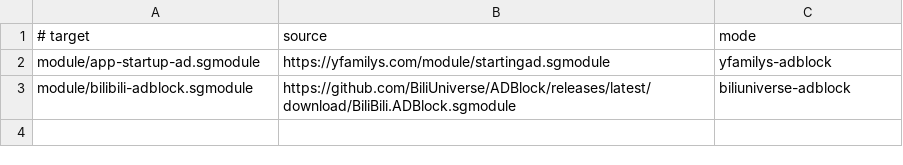
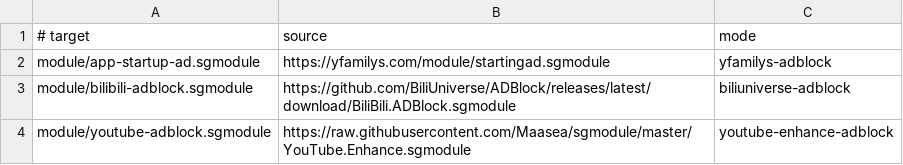
Before and after one commit to anyforker/Surge, a TSV file: scripts/upstream-module-sources.tsv, drawn as a sheet; the diff names each change by its address in the sheet, - before the commit and + after, or states it on an @@ line.

Commit message:
Add synced YouTube adblock module

```diff
--- a/scripts/upstream-module-sources.tsv
+++ b/scripts/upstream-module-sources.tsv
+row 4: module/youtube-adblock.sgmodule | https://raw.githubusercontent.com/Maasea/sgmodule/master/YouTube.Enhance.sgmodule | youtube-enhance-adblock
```
Also changed, not shown: 7 other files.
